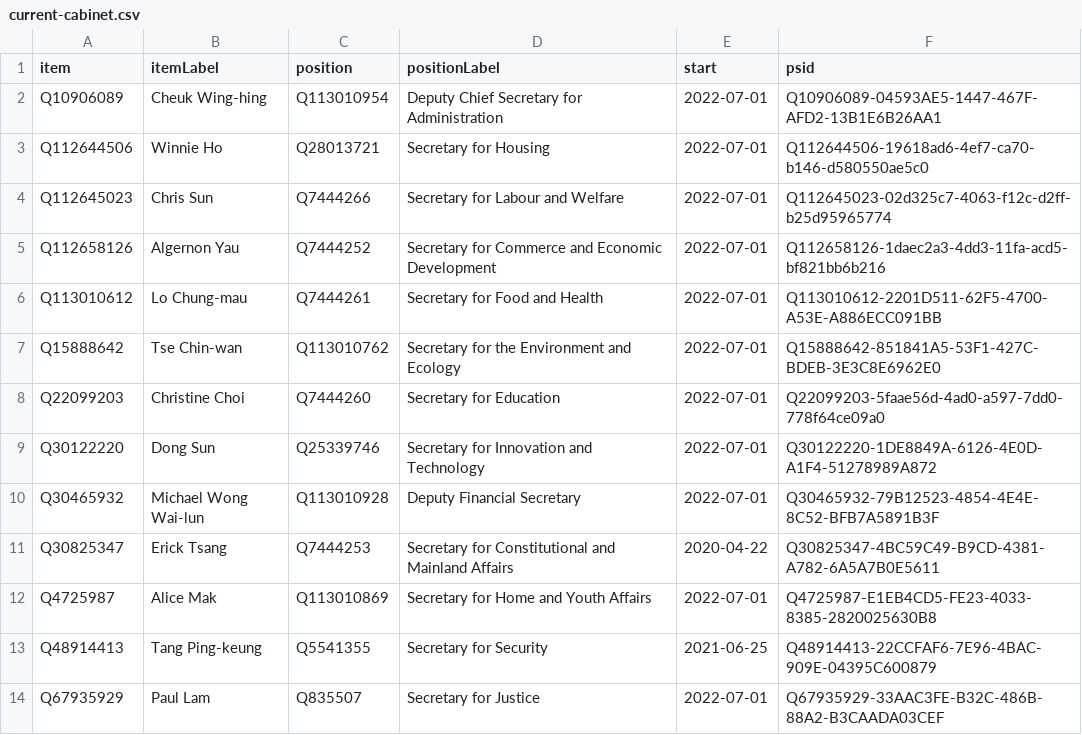
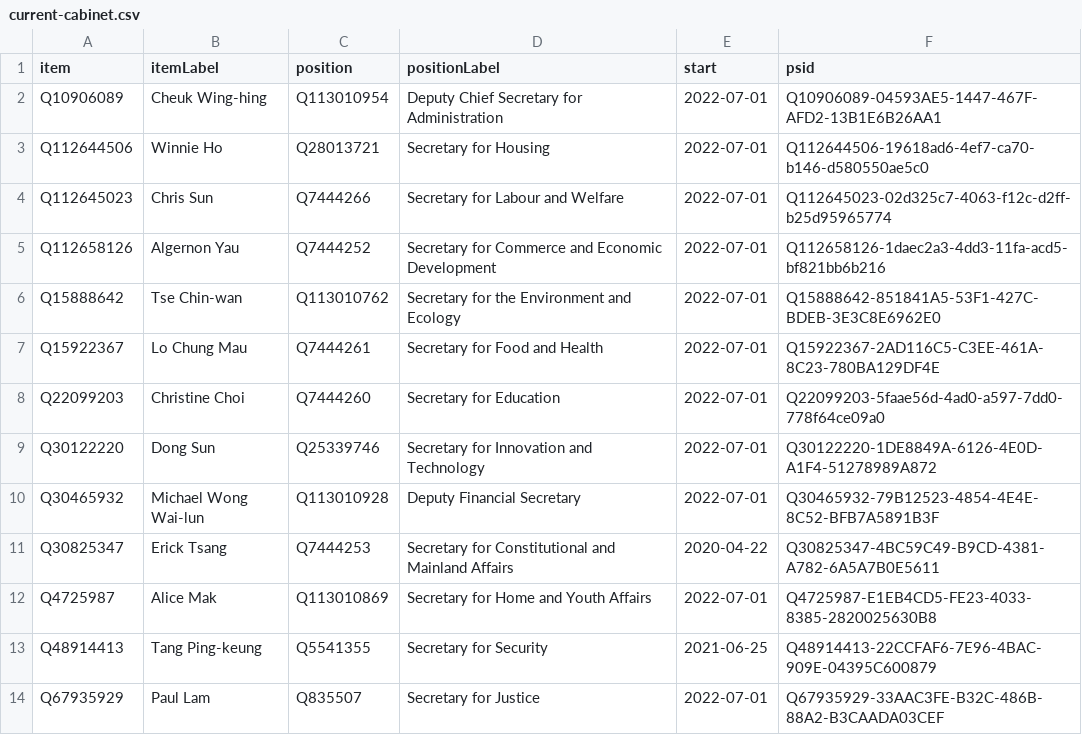
Before and after one commit to every-politician-scrapers/hong-kong, a CSV file: wikidata/results/current-cabinet.csv, drawn as a sheet; only a part is shown; removed rows and columns are numbered as before the commit, all else as after; the diff names each change by its address in the sheet, - before the commit and + after, or states it on an @@ line.

Commit message:
Run SPARQL queries

```diff
--- a/wikidata/results/current-cabinet.csv
+++ b/wikidata/results/current-cabinet.csv
-row 6: Q113010612 | Lo Chung-mau | Q7444261 | Secretary for Food and Health | 2022-07-01 | Q113010612-2201D511-62F5-4700-A53E-A886ECC091BB
+row 7: Q15922367 | Lo Chung Mau | Q7444261 | Secretary for Food and Health | 2022-07-01 | Q15922367-2AD116C5-C3EE-461A-8C23-780BA129DF4E
```
